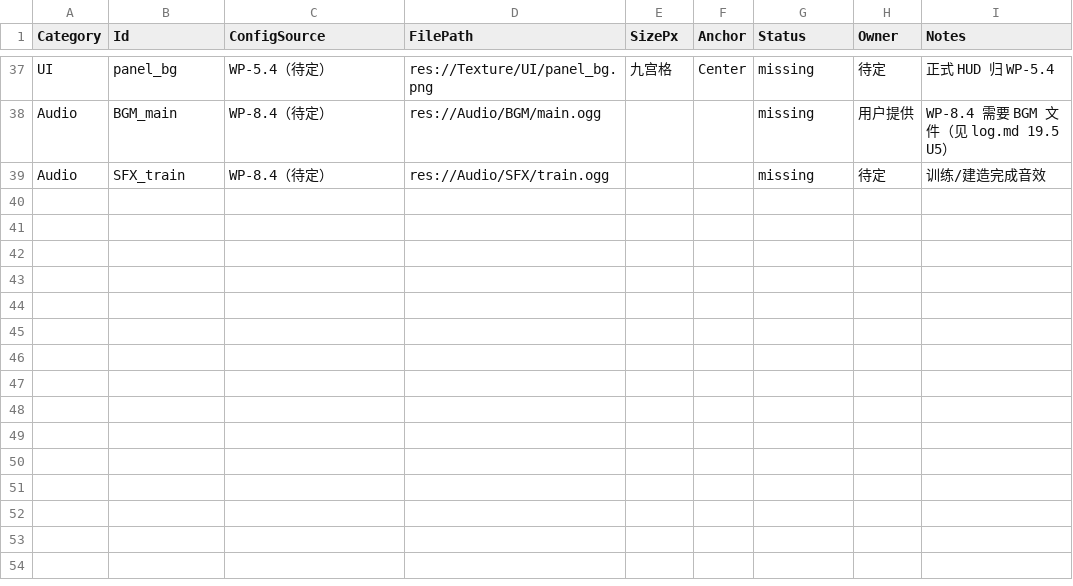
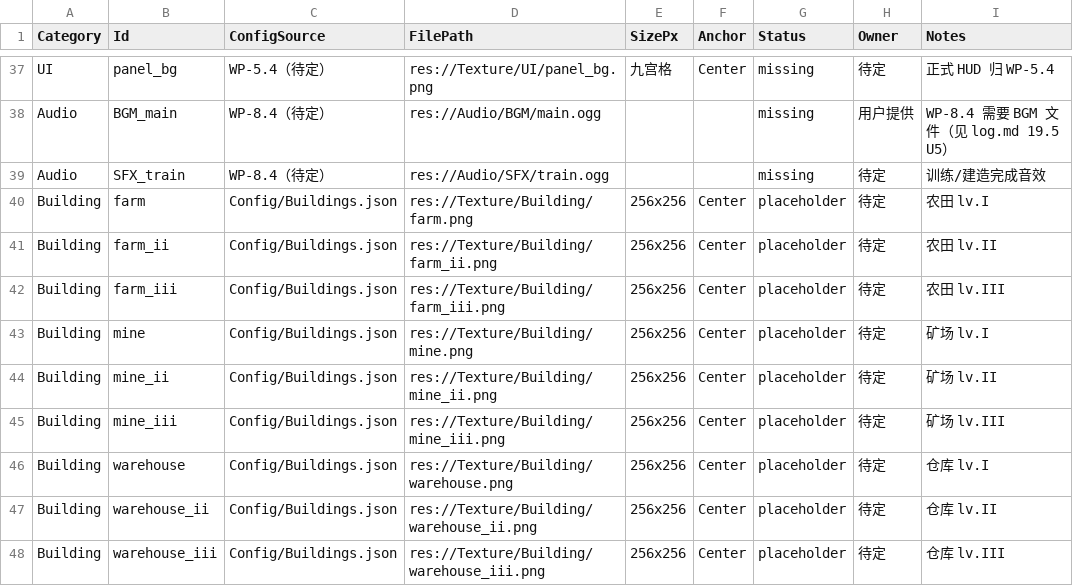
Before and after one commit to dingAndy388/sciPo, a CSV file: Document/AssetManifest.csv, drawn as a sheet; only a part is shown, gaps mark what is left out.

```diff
--- a/Document/AssetManifest.csv
+++ b/Document/AssetManifest.csv
@@ -39 +39,10 @@ Audio,BGM_main,WP-8.4（待定）,res://Audio/BGM/main.ogg,,,missing,用户提
 Audio,SFX_train,WP-8.4（待定）,res://Audio/SFX/train.ogg,,,missing,待定,训练/建造完成音效
+Building,farm,Config/Buildings.json,res://Texture/Building/farm.png,256x256,Center,placeholder,待定,农田 lv.I
+Building,farm_ii,Config/Buildings.json,res://Texture/Building/farm_ii.png,256x256,Center,placeholder,待定,农田 lv.II
+Building,farm_iii,Config/Buildings.json,res://Texture/Building/farm_iii.png,256x256,Center,placeholder,待定,农田 lv.III
+Building,mine,Config/Buildings.json,res://Texture/Building/mine.png,256x256,Center,placeholder,待定,矿场 lv.I
+Building,mine_ii,Config/Buildings.json,res://Texture/Building/mine_ii.png,256x256,Center,placeholder,待定,矿场 lv.II
+Building,mine_iii,Config/Buildings.json,res://Texture/Building/mine_iii.png,256x256,Center,placeholder,待定,矿场 lv.III
+Building,warehouse,Config/Buildings.json,res://Texture/Building/warehouse.png,256x256,Center,placeholder,待定,仓库 lv.I
+Building,warehouse_ii,Config/Buildings.json,res://Texture/Building/warehouse_ii.png,256x256,Center,placeholder,待定,仓库 lv.II
+Building,warehouse_iii,Config/Buildings.json,res://Texture/Building/warehouse_iii.png,256x256,Center,placeholder,待定,仓库 lv.III
```
Also changed, not shown: 16 other files.
